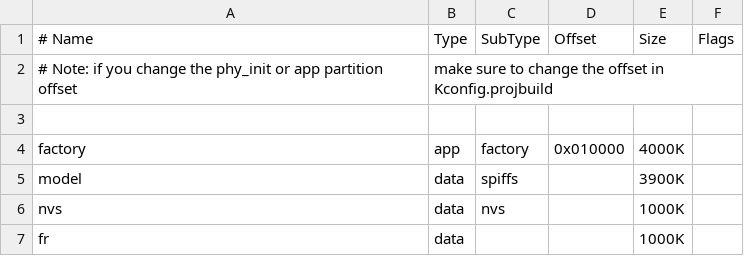
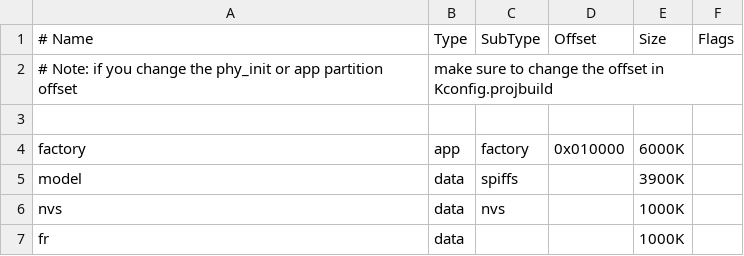
Before and after one commit to nhattran02/vision_firmware, a CSV file: partitions.csv, drawn as a sheet.

```diff
--- a/partitions.csv
+++ b/partitions.csv
@@ -3,3 +3,3 @@
 
-factory,  app,  factory,  0x010000,  4000K,
+factory,  app,  factory,  0x010000,  6000K,
 model,   data,  spiffs,   ,          3900K,
```
Also changed, not shown: 14 other files.
